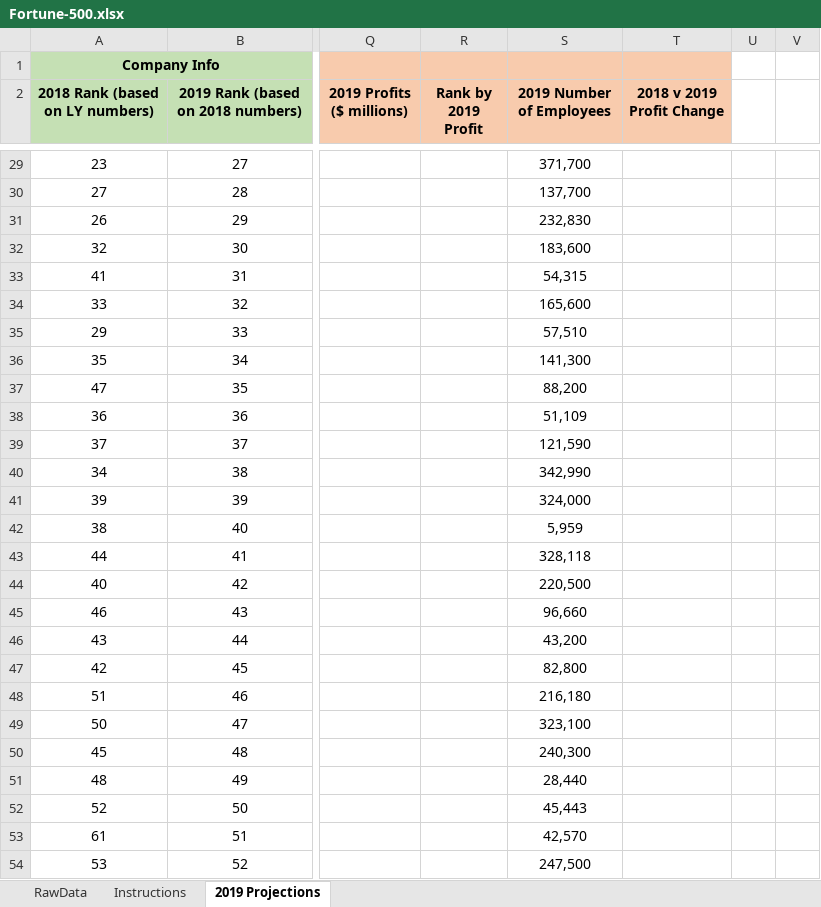
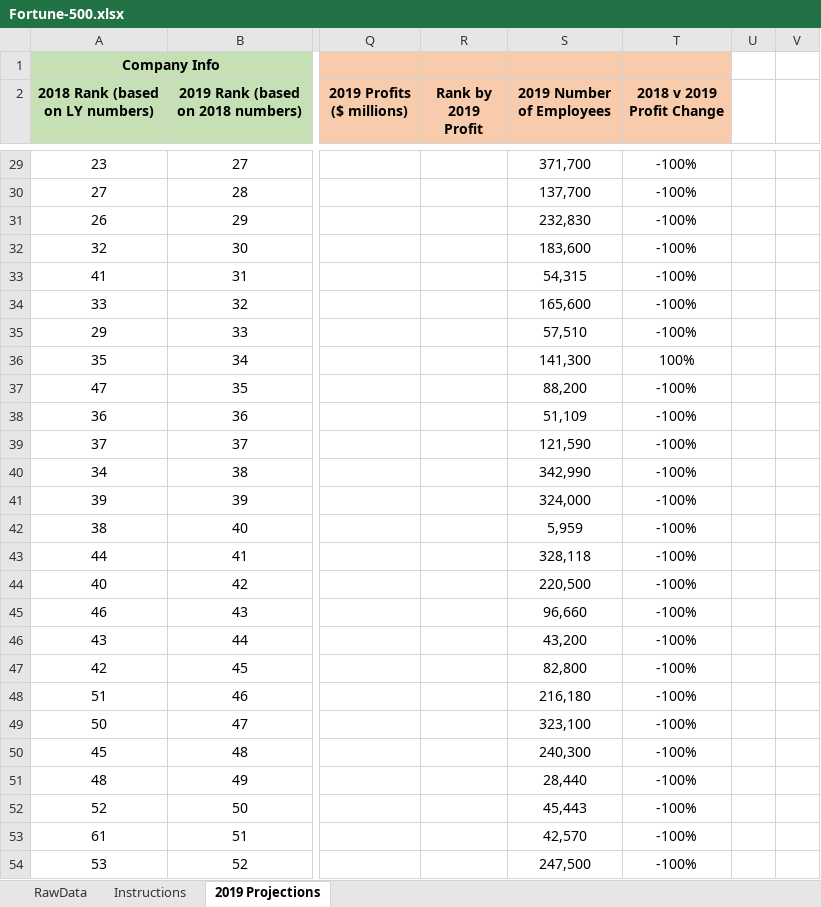
Before and after one commit to rachelleperez/Fortune_500, an Excel workbook: Fortune-500.xlsx, sheet 2019 Projections, drawn as a sheet; only a part is shown, gaps mark what is left out; values as stored, in another font and other column widths than the file's, no borders; conditional formats not drawn; the diff covers the shown part only; the diff names each change by its address in the sheet, - before the commit and + after, or states it on an @@ line.

Commit message:
Adds 2019 Profit Change Formula

```diff
--- a/Fortune-500.xlsx (sheet 2019 Projections)
+++ b/Fortune-500.xlsx (sheet 2019 Projections)
-T29:T35 (2018 v 2019 Profit Change): (empty)
+T29:T35 (2018 v 2019 Profit Change): -100%
-T36 (2018 v 2019 Profit Change): (empty)
+T36 (2018 v 2019 Profit Change): 100%
-T37:T54 (2018 v 2019 Profit Change): (empty)
+T37:T54 (2018 v 2019 Profit Change): -100%
```
Also changed, not shown: 474 edited cells elsewhere in this sheet.
